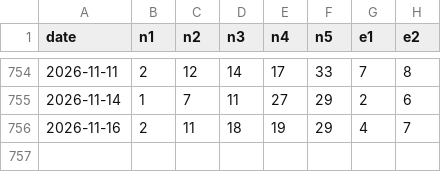
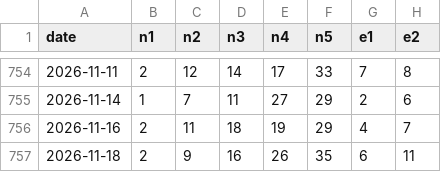
Before and after one commit to yumenghu55-png/caipiao, a CSV file: data/dlt.csv, drawn as a sheet; only a part is shown, gaps mark what is left out.

```diff
--- a/data/dlt.csv
+++ b/data/dlt.csv
@@ -756 +756,2 @@ date,n1,n2,n3,n4,n5,e1,e2
 2026-11-16,2,11,18,19,29,4,7
+2026-11-18,2,9,16,26,35,6,11
```
Also changed, not shown: data/fc3d.csv.
